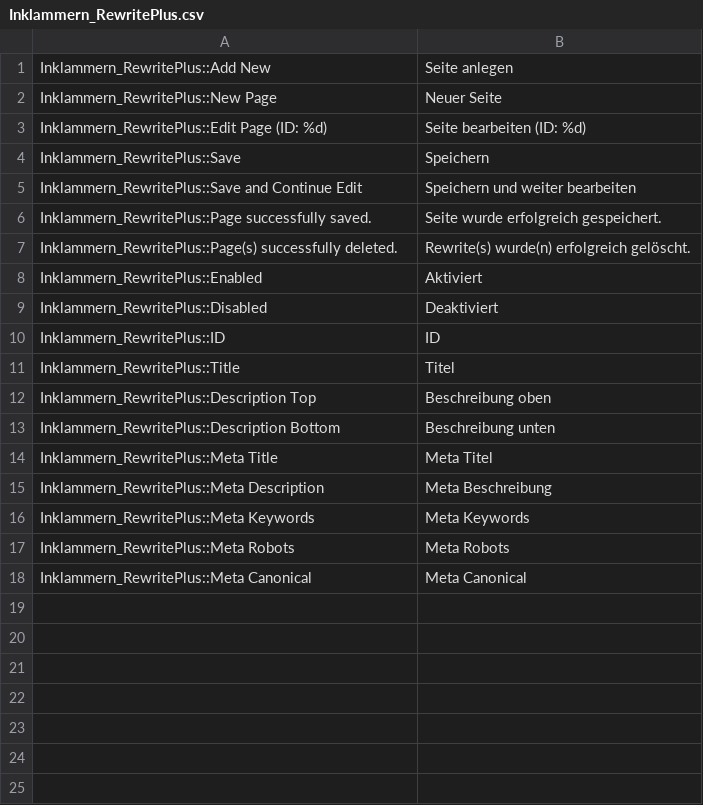
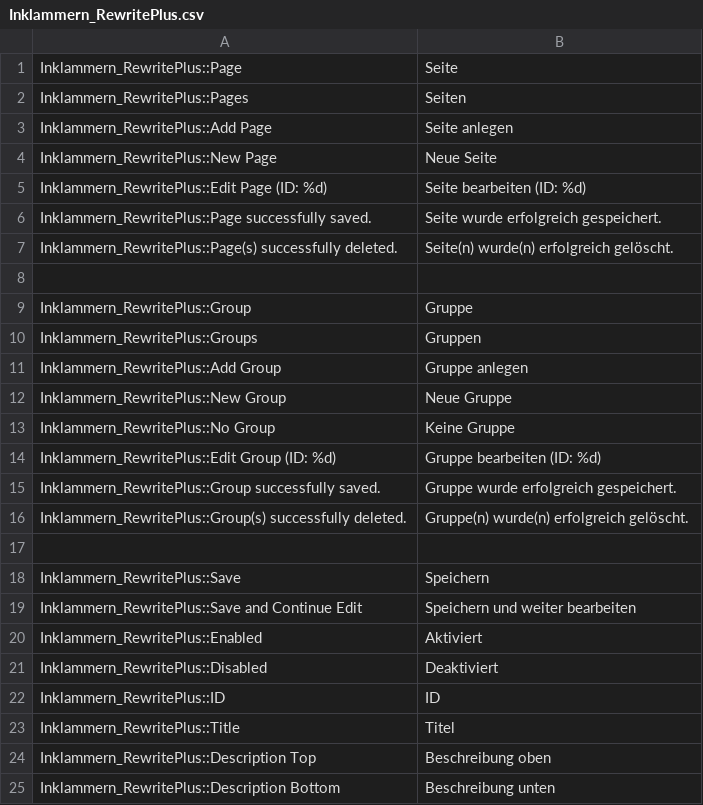
Before and after one commit to mvenghaus/m1-rewriteplus, a CSV file: app/locale/de_DE/Inklammern_RewritePlus.csv, drawn as a sheet; only a part is shown; the shorter side is filled out with more unchanged rows.

```diff
--- a/app/locale/de_DE/Inklammern_RewritePlus.csv
+++ b/app/locale/de_DE/Inklammern_RewritePlus.csv
@@ -1,8 +1,20 @@
-"Inklammern_RewritePlus::Add New", "Seite anlegen"
-"Inklammern_RewritePlus::New Page", "Neuer Seite"
+"Inklammern_RewritePlus::Page", "Seite"
+"Inklammern_RewritePlus::Pages", "Seiten"
+"Inklammern_RewritePlus::Add Page", "Seite anlegen"
+"Inklammern_RewritePlus::New Page", "Neue Seite"
 "Inklammern_RewritePlus::Edit Page (ID: %d)", "Seite bearbeiten (ID: %d)"
+"Inklammern_RewritePlus::Page successfully saved.", "Seite wurde erfolgreich gespeichert."
+"Inklammern_RewritePlus::Page(s) successfully deleted.", "Seite(n) wurde(n) erfolgreich gelöscht."
+
+"Inklammern_RewritePlus::Group", "Gruppe"
+"Inklammern_RewritePlus::Groups", "Gruppen"
+"Inklammern_RewritePlus::Add Group", "Gruppe anlegen"
+"Inklammern_RewritePlus::New Group", "Neue Gruppe"
+"Inklammern_RewritePlus::No Group", "Keine Gruppe"
+"Inklammern_RewritePlus::Edit Group (ID: %d)", "Gruppe bearbeiten (ID: %d)"
+"Inklammern_RewritePlus::Group successfully saved.", "Gruppe wurde erfolgreich gespeichert."
+"Inklammern_RewritePlus::Group(s) successfully deleted.", "Gruppe(n) wurde(n) erfolgreich gelöscht."
+
 "Inklammern_RewritePlus::Save", "Speichern"
 "Inklammern_RewritePlus::Save and Continue Edit", "Speichern und weiter bearbeiten"
-"Inklammern_RewritePlus::Page successfully saved.", "Seite wurde erfolgreich gespeichert."
-"Inklammern_RewritePlus::Page(s) successfully deleted.", "Rewrite(s) wurde(n) erfolgreich gelöscht."
 "Inklammern_RewritePlus::Enabled", "Aktiviert"
```
Also changed, not shown: 16 other files.
